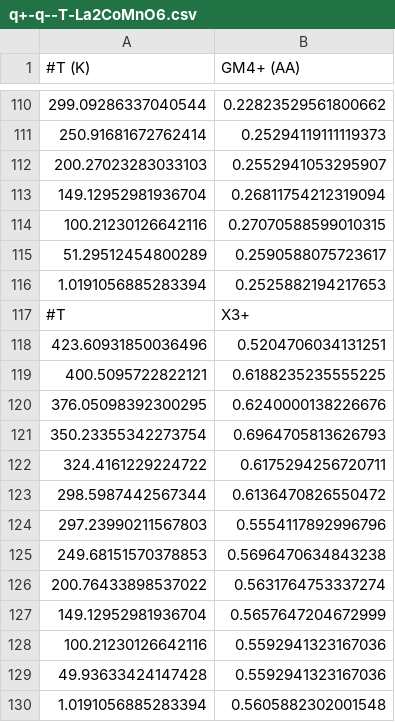
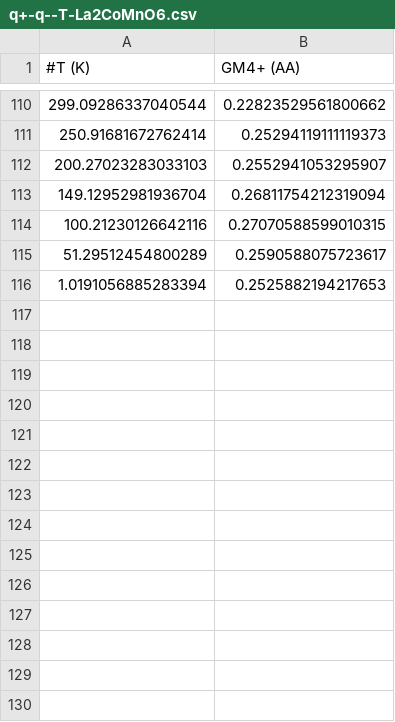
Before and after one commit to Marbelaezl/IntroTeorica, a CSV file: exp_data/preprocessed/La2CoMnO6/q+-q--T-La2CoMnO6.csv, drawn as a sheet; only a part is shown, gaps mark what is left out.

Commit message:
Fixed bug in Ba2GdMoO6 processing and merged cubic phase data

```diff
--- a/exp_data/preprocessed/La2CoMnO6/q+-q--T-La2CoMnO6.csv
+++ b/exp_data/preprocessed/La2CoMnO6/q+-q--T-La2CoMnO6.csv
@@ -116,15 +116 @@
 1.0191056885283394, 0.2525882194217653
-#T, X3+
-423.60931850036496, 0.5204706034131251
-400.5095722822121, 0.6188235235555225
-376.05098392300295, 0.6240000138226676
-350.23355342273754, 0.6964705813626793
-324.4161229224722, 0.6175294256720711
-298.5987442567344, 0.6136470826550472
-297.23990211567803, 0.5554117892996796
-249.68151570378853, 0.5696470634843238
-200.76433898537022, 0.5631764753337274
-149.12952981936704, 0.5657647204672999
-100.21230126642116, 0.5592941323167036
-49.93633424147428, 0.5592941323167036
-1.0191056885283394, 0.5605882302001548
```
Also changed, not shown: exp_data/preprocessed/Ba2GdMoO6/Ba2GdMoO6.csv, 5 other files.
